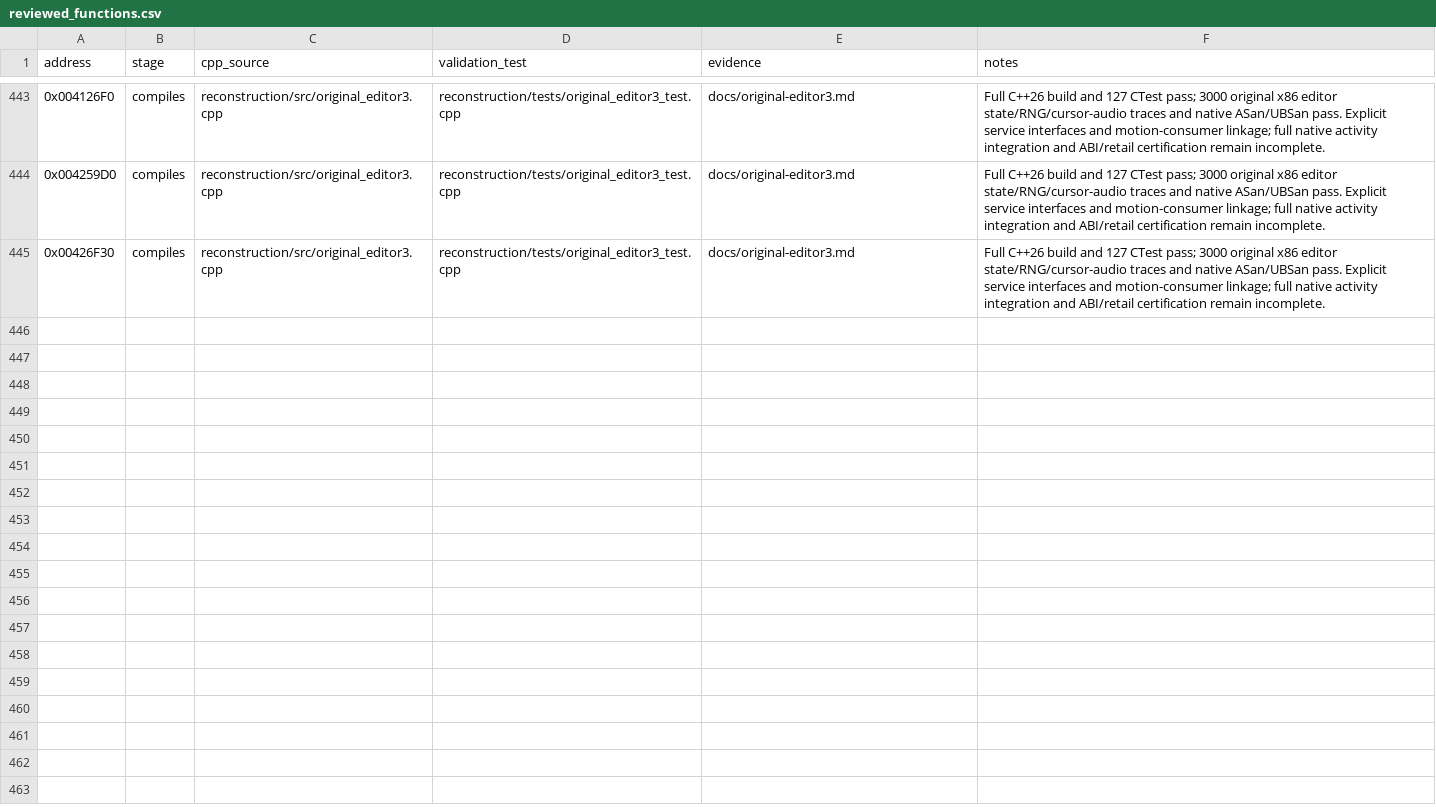
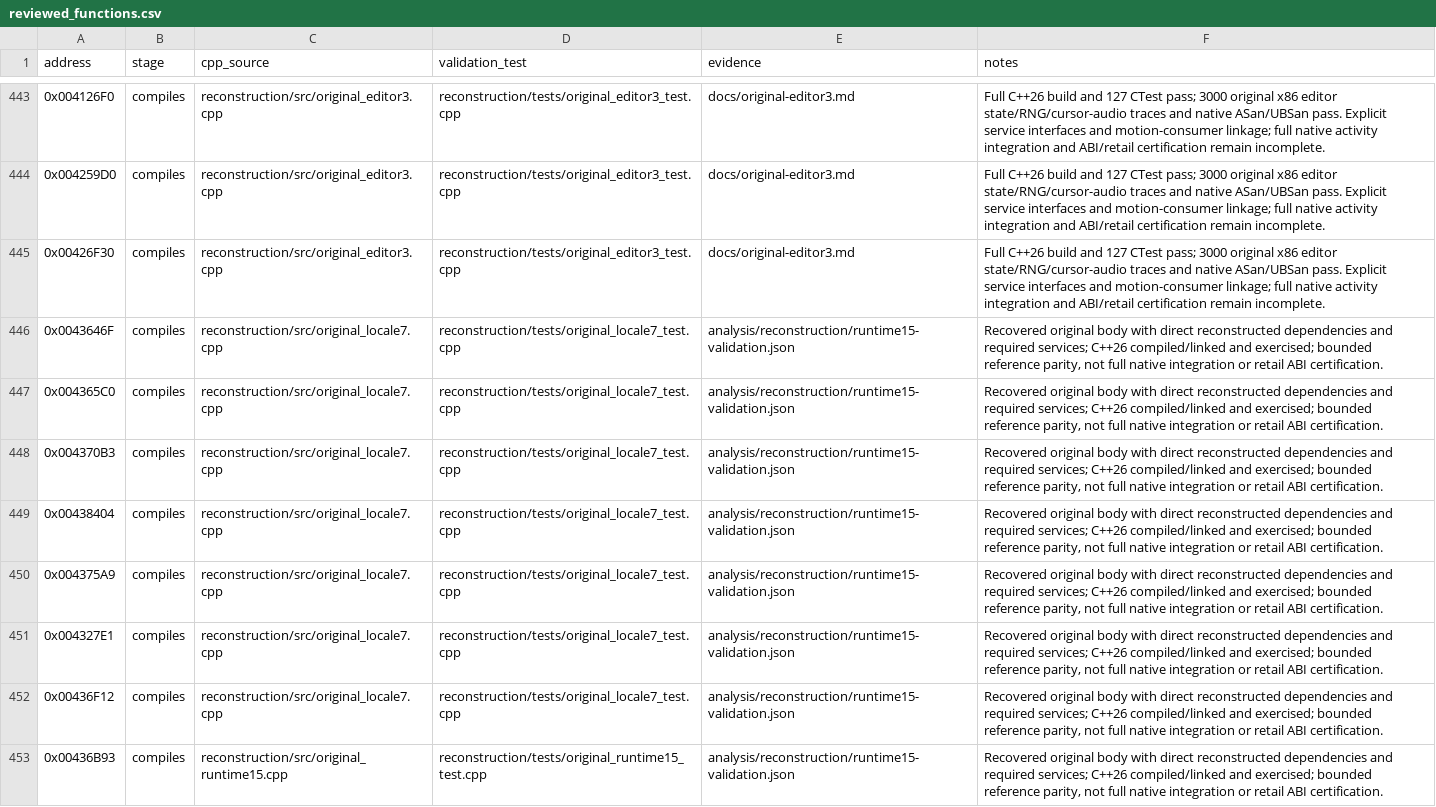
Before and after one commit to lizardpeter/btb-reverse, a CSV file: analysis/reconstruction/reviewed_functions.csv, drawn as a sheet; only a part is shown, gaps mark what is left out; the diff covers the shown part only; the diff names each change by its address in the sheet, - before the commit and + after, or states it on an @@ line.

Commit message:
Reconstruct 15 connected locale, time, signal and input functions
Add seven locale conversion, classification and case-table bodies with a real Win32 NLS service adapter and direct classification callers. Add three original date/DST bodies, three signal/exception-filter bodies and two FILE input bodies connected to reconstructed allocation, input-byte and table lookup functions.

Preserve 15 instruction listings and 7,500 independent original x86 return/state/signal trace comparisons. Retain explicit incoming stack words for original calendar DST boundary behavior. Full Clang19 C++26 build, 129 CTest tests, 16 Python tests and native locale/runtime ASan/UBSan runs pass. Windows x86/x64 CI includes the new tests and real NLS adapter checks.

Compiled-source coverage reaches 459/615 (74.6%); 156 remain. Native service integration, retail ABI and complete behavior certification remain incomplete.

```diff
--- a/analysis/reconstruction/reviewed_functions.csv
+++ b/analysis/reconstruction/reviewed_functions.csv
+row 446: 0x0043646F | compiles | reconstruction/src/original_locale7.cpp | reconstruction/tests/original_locale7_test.cpp | analysis/reconstruction/runtime15-validation.json | Recovered original body with direct reconstructed dependencies and required services; C++26 compiled/linked and exercised; bounded reference parity, not full native integration or retail ABI certification.
+row 447: 0x004365C0 | compiles | reconstruction/src/original_locale7.cpp | reconstruction/tests/original_locale7_test.cpp | analysis/reconstruction/runtime15-validation.json | Recovered original body with direct reconstructed dependencies and required services; C++26 compiled/linked and exercised; bounded reference parity, not full native integration or retail ABI certification.
+row 448: 0x004370B3 | compiles | reconstruction/src/original_locale7.cpp | reconstruction/tests/original_locale7_test.cpp | analysis/reconstruction/runtime15-validation.json | Recovered original body with direct reconstructed dependencies and required services; C++26 compiled/linked and exercised; bounded reference parity, not full native integration or retail ABI certification.
+row 449: 0x00438404 | compiles | reconstruction/src/original_locale7.cpp | reconstruction/tests/original_locale7_test.cpp | analysis/reconstruction/runtime15-validation.json | Recovered original body with direct reconstructed dependencies and required services; C++26 compiled/linked and exercised; bounded reference parity, not full native integration or retail ABI certification.
+row 450: 0x004375A9 | compiles | reconstruction/src/original_locale7.cpp | reconstruction/tests/original_locale7_test.cpp | analysis/reconstruction/runtime15-validation.json | Recovered original body with direct reconstructed dependencies and required services; C++26 compiled/linked and exercised; bounded reference parity, not full native integration or retail ABI certification.
+row 451: 0x004327E1 | compiles | reconstruction/src/original_locale7.cpp | reconstruction/tests/original_locale7_test.cpp | analysis/reconstruction/runtime15-validation.json | Recovered original body with direct reconstructed dependencies and required services; C++26 compiled/linked and exercised; bounded reference parity, not full native integration or retail ABI certification.
+row 452: 0x00436F12 | compiles | reconstruction/src/original_locale7.cpp | reconstruction/tests/original_locale7_test.cpp | analysis/reconstruction/runtime15-validation.json | Recovered original body with direct reconstructed dependencies and required services; C++26 compiled/linked and exercised; bounded reference parity, not full native integration or retail ABI certification.
+row 453: 0x00436B93 | compiles | reconstruction/src/original_runtime15.cpp | reconstruction/tests/original_runtime15_test.cpp | analysis/reconstruction/runtime15-validation.json | Recovered original body with direct reconstructed dependencies and required services; C++26 compiled/linked and exercised; bounded reference parity, not full native integration or retail ABI certification.
```
Also changed, not shown: 7 added rows elsewhere in this file, analysis/reconstruction/architecture_224.csv, analysis/reconstruction/architecture_615.csv, 41 other files.
